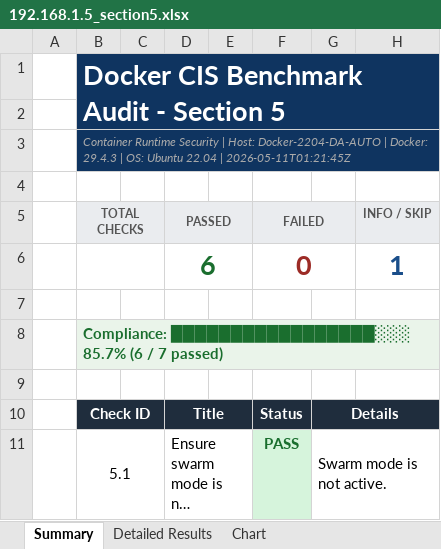
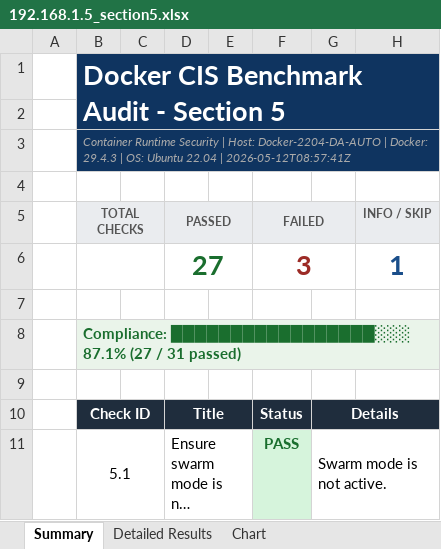
Before and after one commit to vinhUIT01/Automation, an Excel workbook: audit/docker_benchmark_reports/192.168.1.5_section5.xlsx, sheet Summary, drawn as a sheet; only a part is shown; long unchanged cells end in …; values as stored, in another font and other column widths than the file's, no borders; removed rows and columns are numbered as before the commit, all else as after; the diff covers the shown part only; the diff names each change by its address in the sheet, - before the commit and + after, or states it on an @@ line.

```diff
--- a/audit/docker_benchmark_reports/192.168.1.5_section5.xlsx (sheet Summary)
+++ b/audit/docker_benchmark_reports/192.168.1.5_section5.xlsx (sheet Summary)
-B3 (TOTAL CHECKS): …22.04 | 2026-05-11T01:21:45Z
+B3 (TOTAL CHECKS): …22.04 | 2026-05-12T08:57:41Z
-row 6:  | 7 |  | 6 |  | 0 |  | 1
+row 6:  | 31 |  | 27 |  | 3 |  | 1
-B8 (TOTAL CHECKS): Compliance: █████████████████░░░ 85.7% (6 / 7 passed)
+B8 (TOTAL CHECKS): Compliance: █████████████████░░░ 87.1% (27 / 31 passed)
```
Also changed, not shown: 24 added rows elsewhere in this sheet, sheet Detailed Results, sheet Chart, 4 other files.
